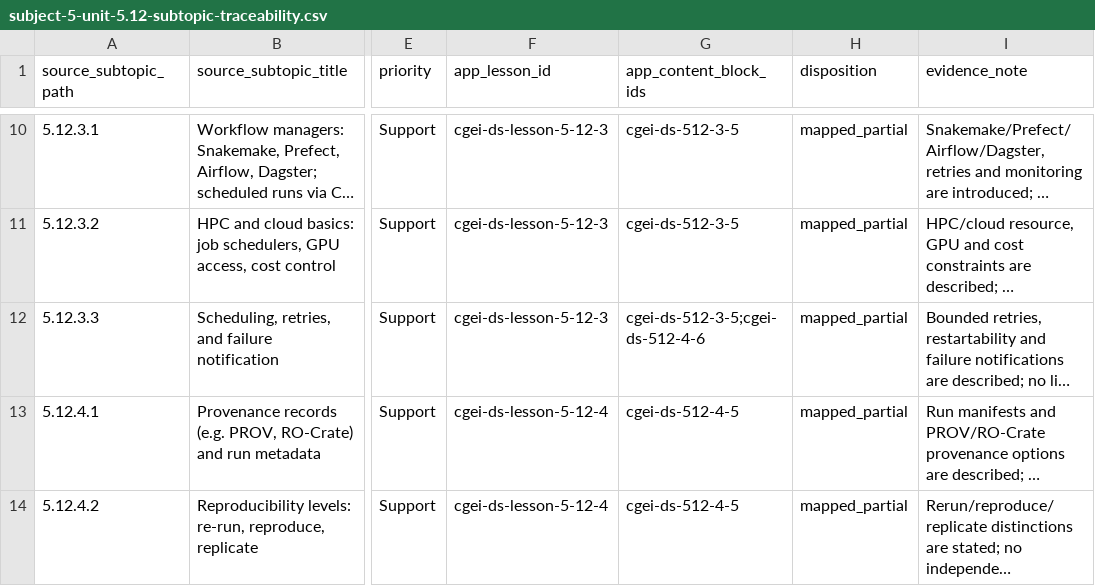
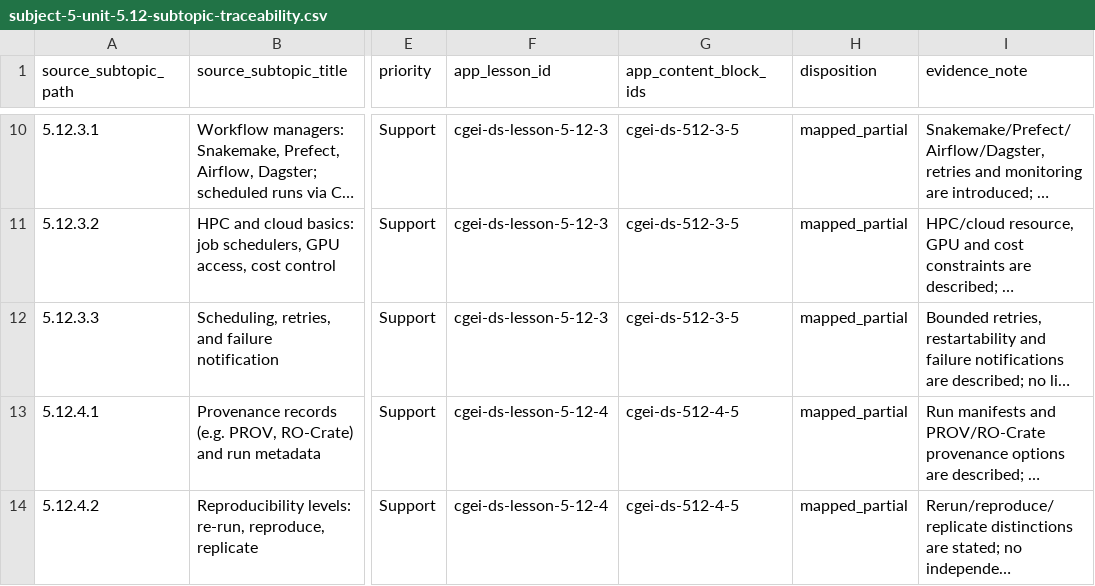
Before and after one commit to musab-shahid/my-study, a CSV file: docs/cgei/subject-5-unit-5.12-subtopic-traceability.csv, drawn as a sheet; only a part is shown, gaps mark what is left out; long unchanged cells end in …; the diff names each change by its address in the sheet, - before the commit and + after, or states it on an @@ line.

```diff
--- a/docs/cgei/subject-5-unit-5.12-subtopic-traceability.csv
+++ b/docs/cgei/subject-5-unit-5.12-subtopic-traceability.csv
-G12 (app_content_block_ids): cgei-ds-512-3-5;cgei-ds-512-4-6
+G12 (app_content_block_ids): cgei-ds-512-3-5
```
Also changed, not shown: docs/cgei/subject-5-unit-5.11-subtopic-traceability.csv, docs/cgei/subject-5-unit-5.7-subtopic-traceability.csv, 3 other files.
